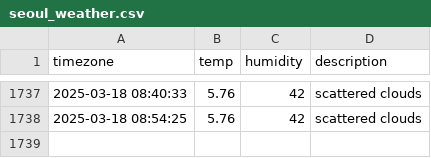
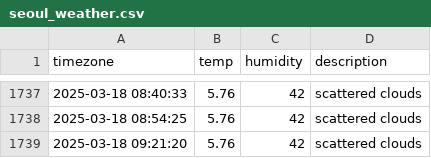
Before and after one commit to osmanthus0204/seoul_weather, a CSV file: seoul_weather.csv, drawn as a sheet; only a part is shown, gaps mark what is left out; the diff names each change by its address in the sheet, - before the commit and + after, or states it on an @@ line.

```diff
--- a/seoul_weather.csv
+++ b/seoul_weather.csv
+row 1739: 2025-03-18 09:21:20 | 5.76 | 42 | scattered clouds
```
